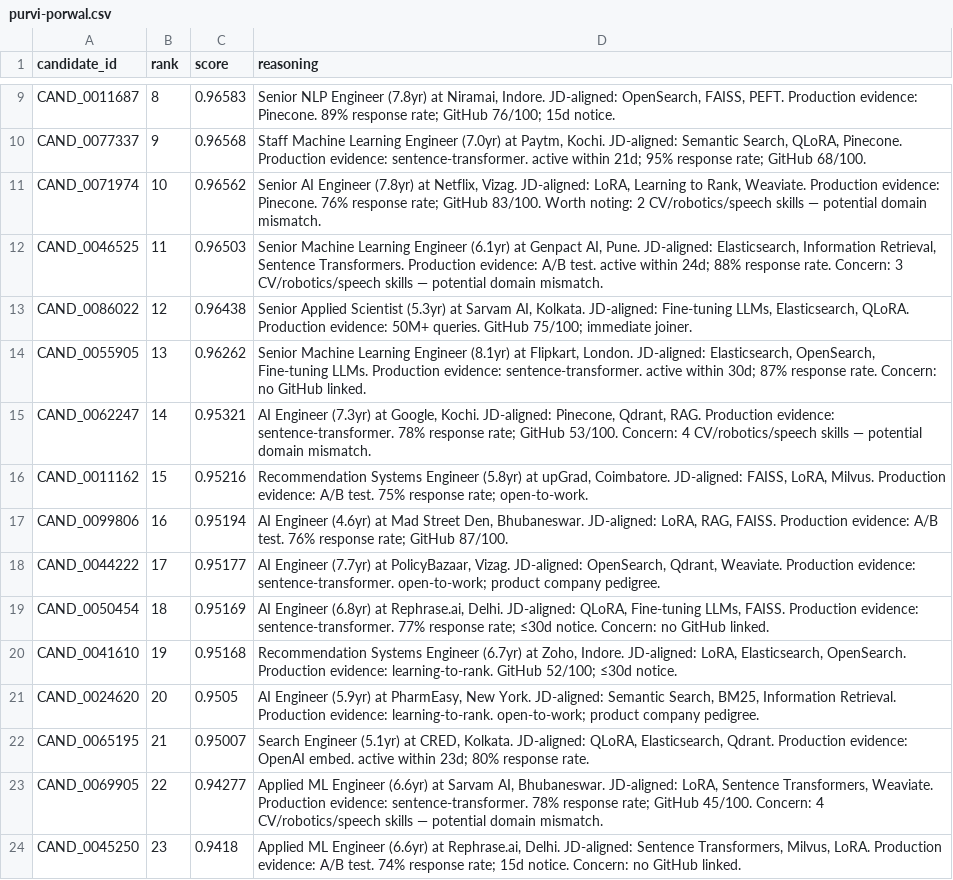
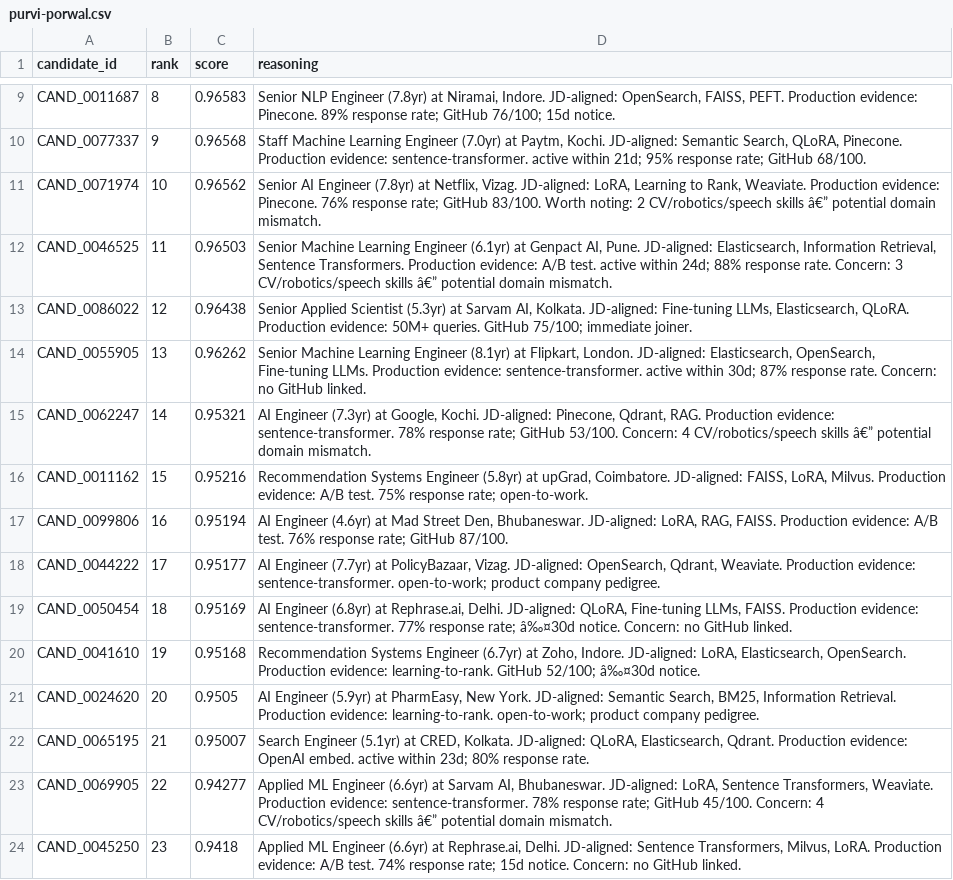
Before and after one commit to PurviGit/redrob-ranker, a CSV file: purvi-porwal.csv, drawn as a sheet; only a part is shown, gaps mark what is left out; the diff covers the shown part only.

```diff
--- a/purvi-porwal.csv
+++ b/purvi-porwal.csv
@@ -11,2 +11,2 @@
-"CAND_0071974","10","0.96562","Senior AI Engineer (7.8yr) at Netflix, Vizag. JD-aligned: LoRA, Learning to Rank, Weaviate. Production evidence: Pinecone. 76% response rate; GitHub 83/100. Worth noting: 2 CV/robotics/speech skills — potential domain mismatch."
-"CAND_0046525","11","0.96503","Senior Machine Learning Engineer (6.1yr) at Genpact AI, Pune. JD-aligned: Elasticsearch, Information Retrieval, Sentence Transformers. Production evidence: A/B test. active within 24d; 88% response rate. Concern: 3 CV/robotics/speech skills — potential domain mismatch."
+CAND_0071974,10,0.96562,"Senior AI Engineer (7.8yr) at Netflix, Vizag. JD-aligned: LoRA, Learning to Rank, Weaviate. Production evidence: Pinecone. 76% response rate; GitHub 83/100. Worth noting: 2 CV/robotics/speech skills â€” potential domain mismatch."
+CAND_0046525,11,0.96503,"Senior Machine Learning Engineer (6.1yr) at Genpact AI, Pune. JD-aligned: Elasticsearch, Information Retrieval, Sentence Transformers. Production evidence: A/B test. active within 24d; 88% response rate. Concern: 3 CV/robotics/speech skills â€” potential domain mismatch."
@@ -15 +15 @@
-"CAND_0062247","14","0.95321","AI Engineer (7.3yr) at Google, Kochi. JD-aligned: Pinecone, Qdrant, RAG. Production evidence: sentence-transformer. 78% response rate; GitHub 53/100. Concern: 4 CV/robotics/speech skills — potential domain mismatch."
+CAND_0062247,14,0.95321,"AI Engineer (7.3yr) at Google, Kochi. JD-aligned: Pinecone, Qdrant, RAG. Production evidence: sentence-transformer. 78% response rate; GitHub 53/100. Concern: 4 CV/robotics/speech skills â€” potential domain mismatch."
@@ -19,2 +19,2 @@
-"CAND_0050454","18","0.95169","AI Engineer (6.8yr) at Rephrase.ai, Delhi. JD-aligned: QLoRA, Fine-tuning LLMs, FAISS. Production evidence: sentence-transformer. 77% response rate; ≤30d notice. Concern: no GitHub linked."
-"CAND_0041610","19","0.95168","Recommendation Systems Engineer (6.7yr) at Zoho, Indore. JD-aligned: LoRA, Elasticsearch, OpenSearch. Production evidence: learning-to-rank. GitHub 52/100; ≤30d notice."
+CAND_0050454,18,0.95169,"AI Engineer (6.8yr) at Rephrase.ai, Delhi. JD-aligned: QLoRA, Fine-tuning LLMs, FAISS. Production evidence: sentence-transformer. 77% response rate; â‰¤30d notice. Concern: no GitHub linked."
+CAND_0041610,19,0.95168,"Recommendation Systems Engineer (6.7yr) at Zoho, Indore. JD-aligned: LoRA, Elasticsearch, OpenSearch. Production evidence: learning-to-rank. GitHub 52/100; â‰¤30d notice."
@@ -23 +23 @@
-"CAND_0069905","22","0.94277","Applied ML Engineer (6.6yr) at Sarvam AI, Bhubaneswar. JD-aligned: LoRA, Sentence Transformers, Weaviate. Production evidence: sentence-transformer. 78% response rate; GitHub 45/100. Concern: 4 CV/robotics/speech skills — potential domain mismatch."
+CAND_0069905,22,0.94277,"Applied ML Engineer (6.6yr) at Sarvam AI, Bhubaneswar. JD-aligned: LoRA, Sentence Transformers, Weaviate. Production evidence: sentence-transformer. 78% response rate; GitHub 45/100. Concern: 4 CV/robotics/speech skills â€” potential domain mismatch."
```
Also changed, not shown: 59 edited cells elsewhere in this file, 1 other file.
